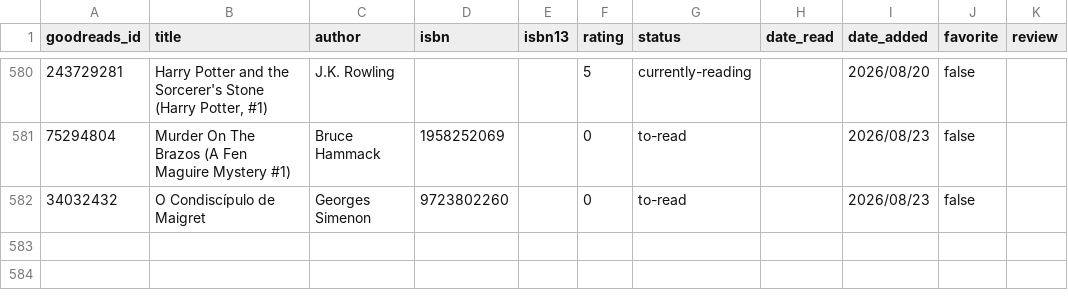
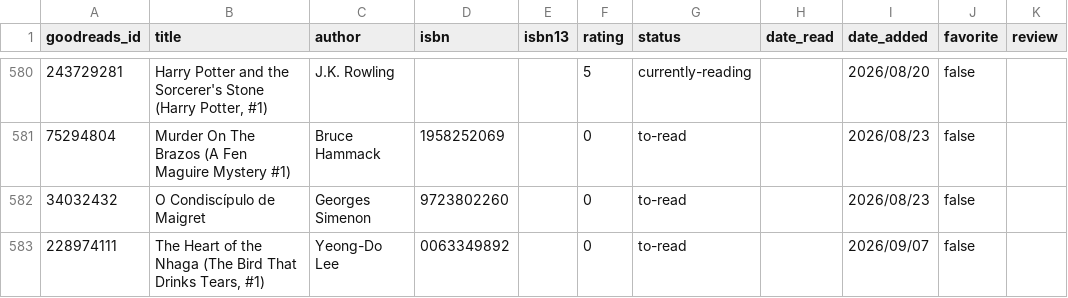
Before and after one commit to ItzaMi/itzami-blog, a CSV file: content/reading/books.csv, drawn as a sheet; only a part is shown, gaps mark what is left out; the diff names each change by its address in the sheet, - before the commit and + after, or states it on an @@ line.

```diff
--- a/content/reading/books.csv
+++ b/content/reading/books.csv
+row 583: 228974111 | The Heart of the Nhaga (The Bird That Drinks Tears, #1) | Yeong-Do Lee | 0063349892 |  | 0 | to-read |  | 2026/09/07 | false
```
Also changed, not shown: 2 other files.
